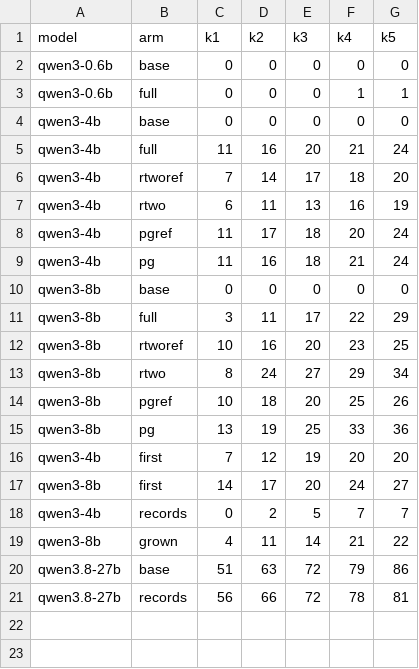
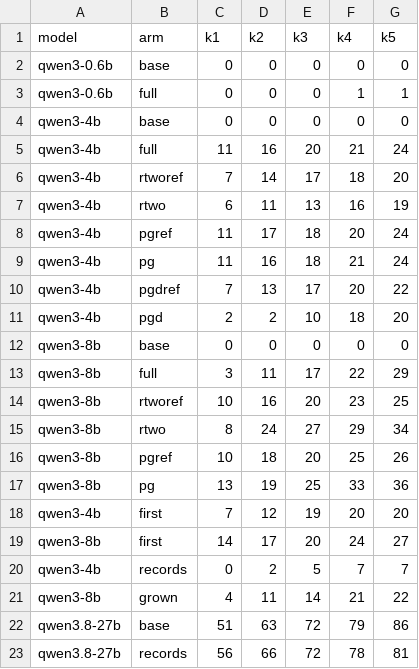
Before and after one commit to swedishembedded/splinter, a CSV file: papers/baseline-to-competence/data/exam.csv, drawn as a sheet; the diff names each change by its address in the sheet, - before the commit and + after, or states it on an @@ line.

```diff
--- a/papers/baseline-to-competence/data/exam.csv
+++ b/papers/baseline-to-competence/data/exam.csv
+row 10: qwen3-4b | pgdref | 7 | 13 | 17 | 20 | 22
+row 11: qwen3-4b | pgd | 2 | 2 | 10 | 18 | 20
```
Also changed, not shown: papers/baseline-to-competence/data/behaviour.csv, papers/baseline-to-competence/data/paired.csv, 7 other files.
